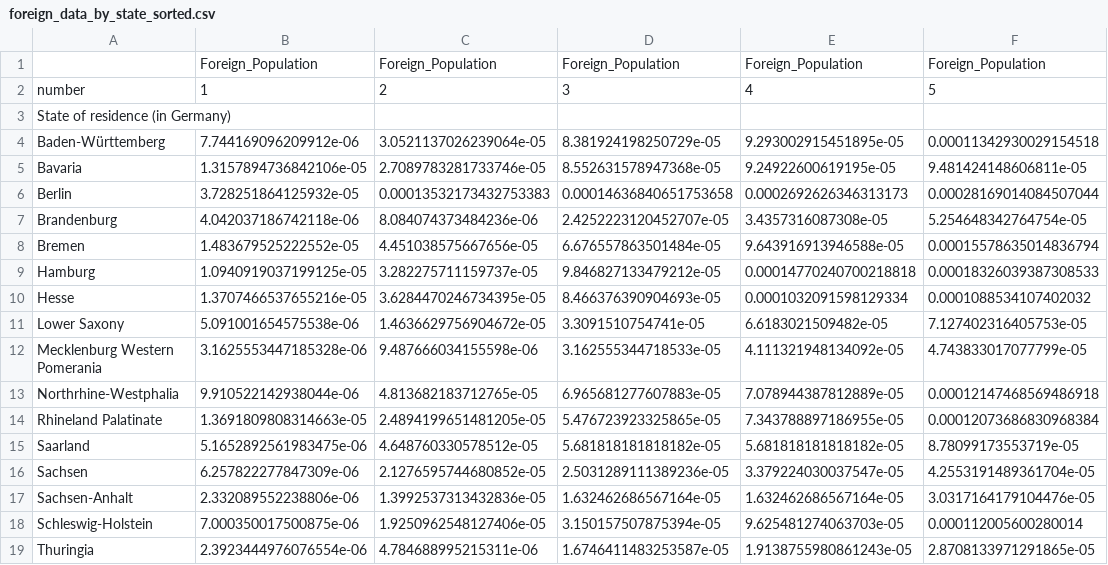
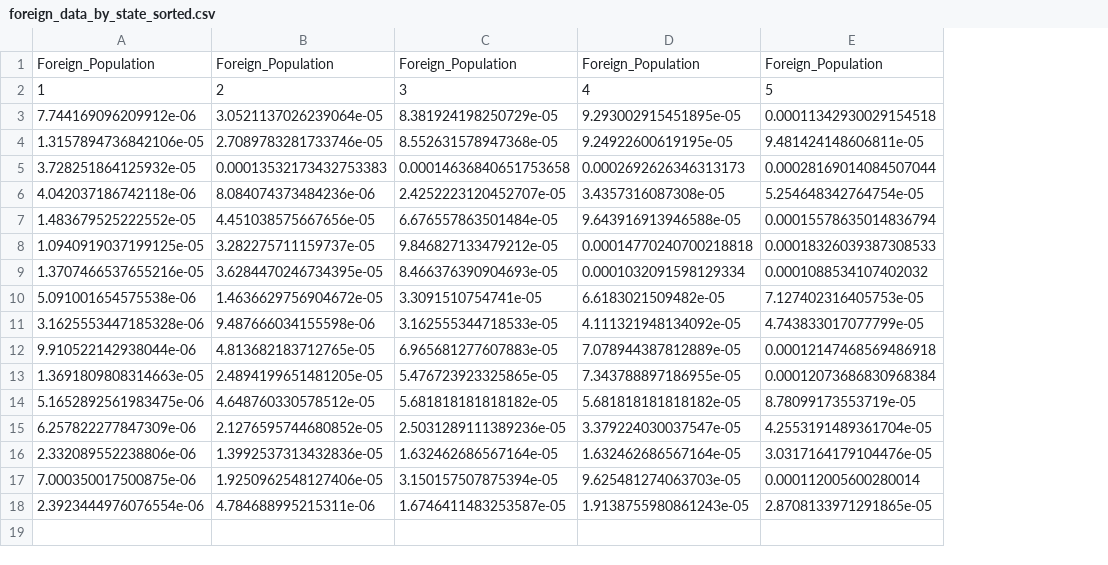
Before and after one commit to Alvaroguijarro97/ML_Group_Project, a CSV file: wrangled data/foreign_data_by_state_sorted.csv, drawn as a sheet; only a part is shown; removed rows and columns are numbered as before the commit, all else as after; rows hold the shown columns only; the diff names each change by its address in the sheet, - before the commit and + after, or states it on an @@ line.

Commit message:
changed index foreign population

```diff
--- a/wrangled data/foreign_data_by_state_sorted.csv
+++ b/wrangled data/foreign_data_by_state_sorted.csv
-column A, row 2: number; rows 4-19: Baden-Württemberg | Bavaria | Berlin | Brandenburg | Bremen | Hamburg | Hesse | Lower Saxony | Mecklenburg Western Pomerania | Northrhine-Westphalia | Rhineland Palatinate | Saarland | Sachsen | Sachsen-Anhalt | Schleswig-Holstein | Thuringia
-row 3: State of residence (in Germany)
```
Also changed, not shown: 2 other files.
